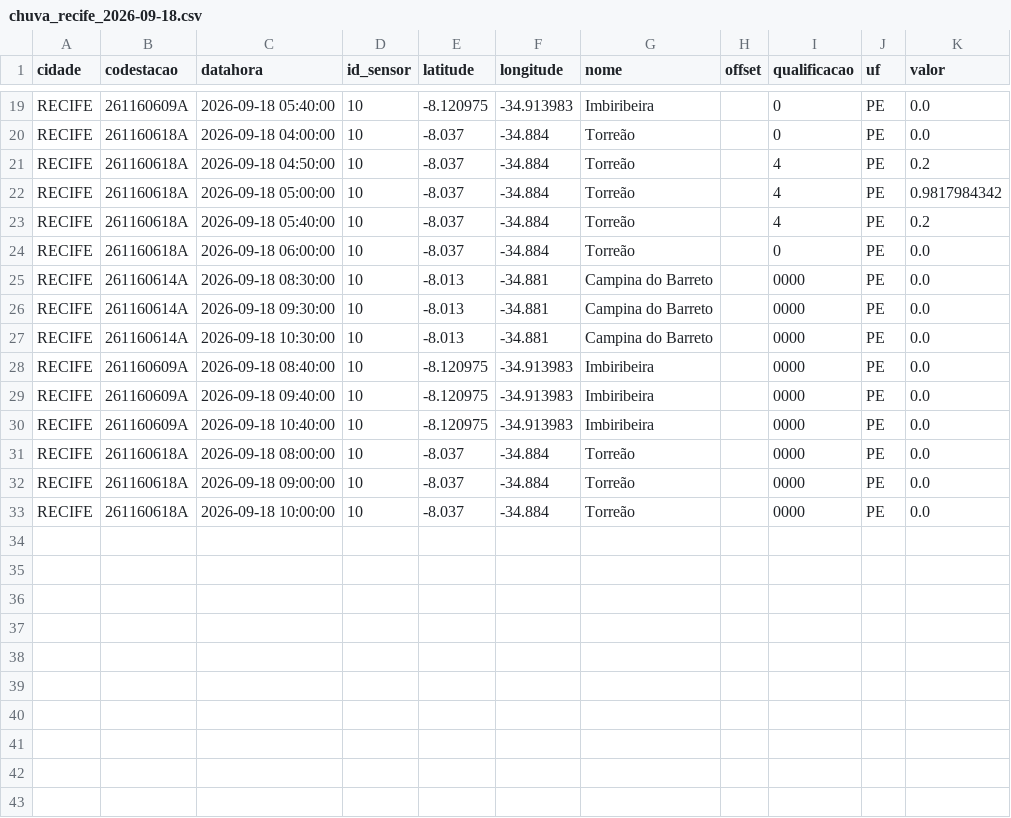
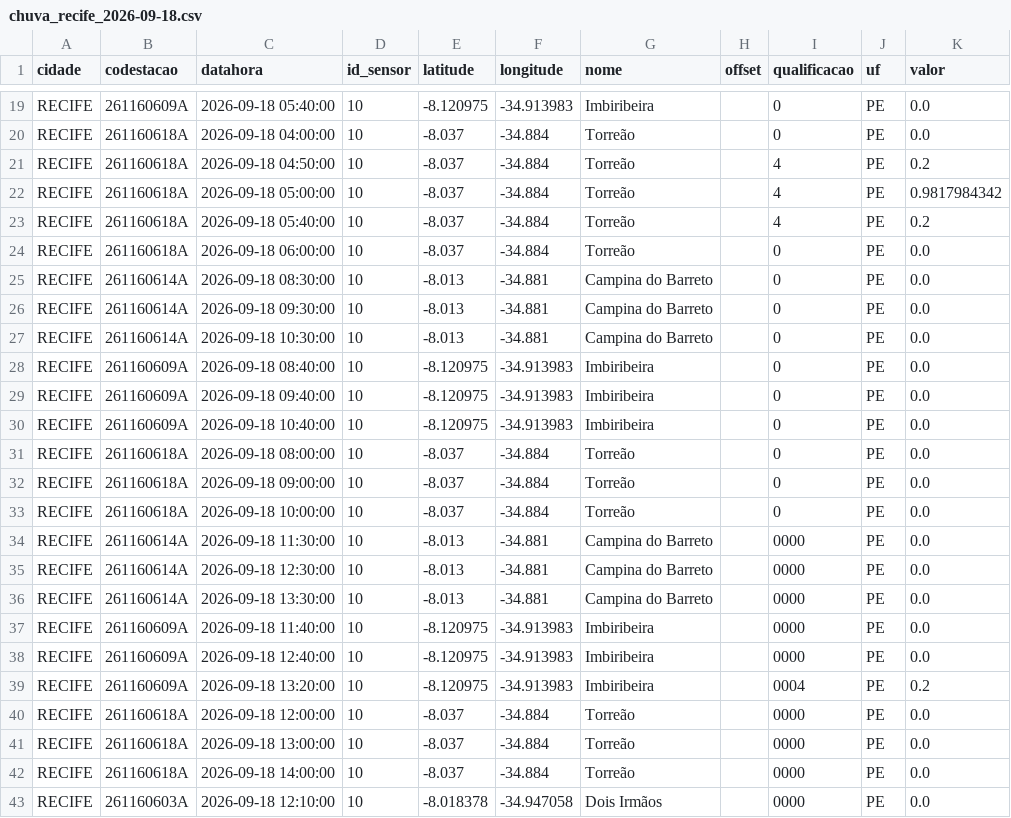
Before and after one commit to RafaellaB/risco-hoje, a CSV file: chuva_recife_2026-09-18.csv, drawn as a sheet; only a part is shown, gaps mark what is left out.

```diff
--- a/chuva_recife_2026-09-18.csv
+++ b/chuva_recife_2026-09-18.csv
@@ -24,10 +24,20 @@ RECIFE,261160618A,2026-09-18 05:40:00,10,-8.037,-34.884,Torreão,,4,PE,0.2
 RECIFE,261160618A,2026-09-18 06:00:00,10,-8.037,-34.884,Torreão,,0,PE,0.0
-RECIFE,261160614A,2026-09-18 08:30:00,10,-8.013,-34.881,Campina do Barreto,,0000,PE,0.0
-RECIFE,261160614A,2026-09-18 09:30:00,10,-8.013,-34.881,Campina do Barreto,,0000,PE,0.0
-RECIFE,261160614A,2026-09-18 10:30:00,10,-8.013,-34.881,Campina do Barreto,,0000,PE,0.0
-RECIFE,261160609A,2026-09-18 08:40:00,10,-8.120975,-34.913983,Imbiribeira,,0000,PE,0.0
-RECIFE,261160609A,2026-09-18 09:40:00,10,-8.120975,-34.913983,Imbiribeira,,0000,PE,0.0
-RECIFE,261160609A,2026-09-18 10:40:00,10,-8.120975,-34.913983,Imbiribeira,,0000,PE,0.0
-RECIFE,261160618A,2026-09-18 08:00:00,10,-8.037,-34.884,Torreão,,0000,PE,0.0
-RECIFE,261160618A,2026-09-18 09:00:00,10,-8.037,-34.884,Torreão,,0000,PE,0.0
-RECIFE,261160618A,2026-09-18 10:00:00,10,-8.037,-34.884,Torreão,,0000,PE,0.0
+RECIFE,261160614A,2026-09-18 08:30:00,10,-8.013,-34.881,Campina do Barreto,,0,PE,0.0
+RECIFE,261160614A,2026-09-18 09:30:00,10,-8.013,-34.881,Campina do Barreto,,0,PE,0.0
+RECIFE,261160614A,2026-09-18 10:30:00,10,-8.013,-34.881,Campina do Barreto,,0,PE,0.0
+RECIFE,261160609A,2026-09-18 08:40:00,10,-8.120975,-34.913983,Imbiribeira,,0,PE,0.0
+RECIFE,261160609A,2026-09-18 09:40:00,10,-8.120975,-34.913983,Imbiribeira,,0,PE,0.0
+RECIFE,261160609A,2026-09-18 10:40:00,10,-8.120975,-34.913983,Imbiribeira,,0,PE,0.0
+RECIFE,261160618A,2026-09-18 08:00:00,10,-8.037,-34.884,Torreão,,0,PE,0.0
+RECIFE,261160618A,2026-09-18 09:00:00,10,-8.037,-34.884,Torreão,,0,PE,0.0
+RECIFE,261160618A,2026-09-18 10:00:00,10,-8.037,-34.884,Torreão,,0,PE,0.0
+RECIFE,261160614A,2026-09-18 11:30:00,10,-8.013,-34.881,Campina do Barreto,,0000,PE,0.0
+RECIFE,261160614A,2026-09-18 12:30:00,10,-8.013,-34.881,Campina do Barreto,,0000,PE,0.0
+RECIFE,261160614A,2026-09-18 13:30:00,10,-8.013,-34.881,Campina do Barreto,,0000,PE,0.0
+RECIFE,261160609A,2026-09-18 11:40:00,10,-8.120975,-34.913983,Imbiribeira,,0000,PE,0.0
+RECIFE,261160609A,2026-09-18 12:40:00,10,-8.120975,-34.913983,Imbiribeira,,0000,PE,0.0
+RECIFE,261160609A,2026-09-18 13:20:00,10,-8.120975,-34.913983,Imbiribeira,,0004,PE,0.2
+RECIFE,261160618A,2026-09-18 12:00:00,10,-8.037,-34.884,Torreão,,0000,PE,0.0
+RECIFE,261160618A,2026-09-18 13:00:00,10,-8.037,-34.884,Torreão,,0000,PE,0.0
+RECIFE,261160618A,2026-09-18 14:00:00,10,-8.037,-34.884,Torreão,,0000,PE,0.0
+RECIFE,261160603A,2026-09-18 12:10:00,10,-8.018378,-34.947058,Dois Irmãos,,0000,PE,0.0
```
